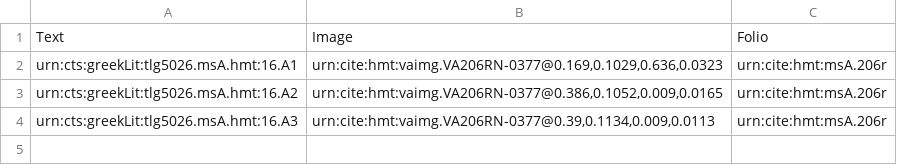
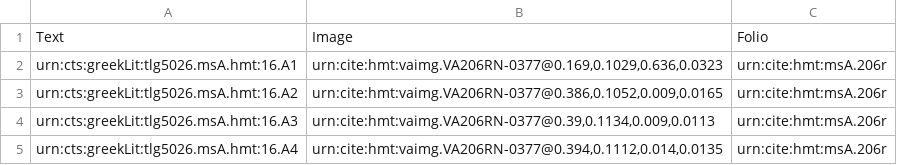
Before and after one commit to hmteditors/furman, a CSV file: TeamA/collections/venA-mainScholia.csv, drawn as a sheet; the diff names each change by its address in the sheet, - before the commit and + after, or states it on an @@ line.

Commit message:
Update venA-mainScholia.csv

```diff
--- a/TeamA/collections/venA-mainScholia.csv
+++ b/TeamA/collections/venA-mainScholia.csv
+row 5: urn:cts:greekLit:tlg5026.msA.hmt:16.A4 | urn:cite:hmt:vaimg.VA206RN-0377@0.394,0.1112,0.014,0.0135 | urn:cite:hmt:msA.206r
```
